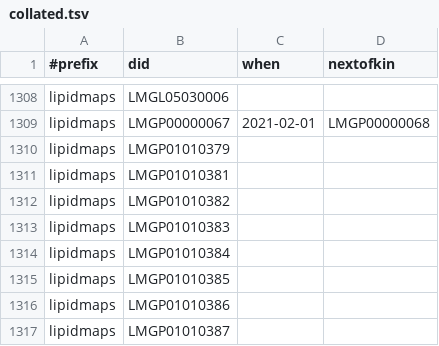
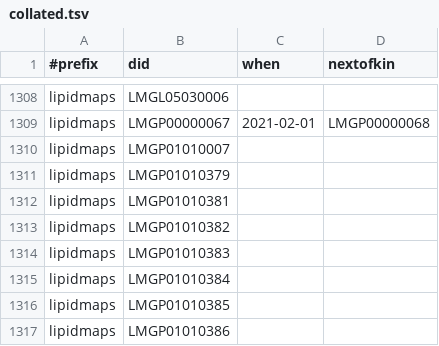
Before and after one commit to bridgedb/tiwid, a TSV file: artifacts/collated.tsv, drawn as a sheet; only a part is shown, gaps mark what is left out; the shorter side is filled out with more unchanged rows.

```diff
--- a/artifacts/collated.tsv
+++ b/artifacts/collated.tsv
@@ -1309,2 +1309,3 @@ lipidmaps	LMGL05030006
 lipidmaps	LMGP00000067	2021-02-01	LMGP00000068
+lipidmaps	LMGP01010007		
 lipidmaps	LMGP01010379		
```
Also changed, not shown: 1 other file.
